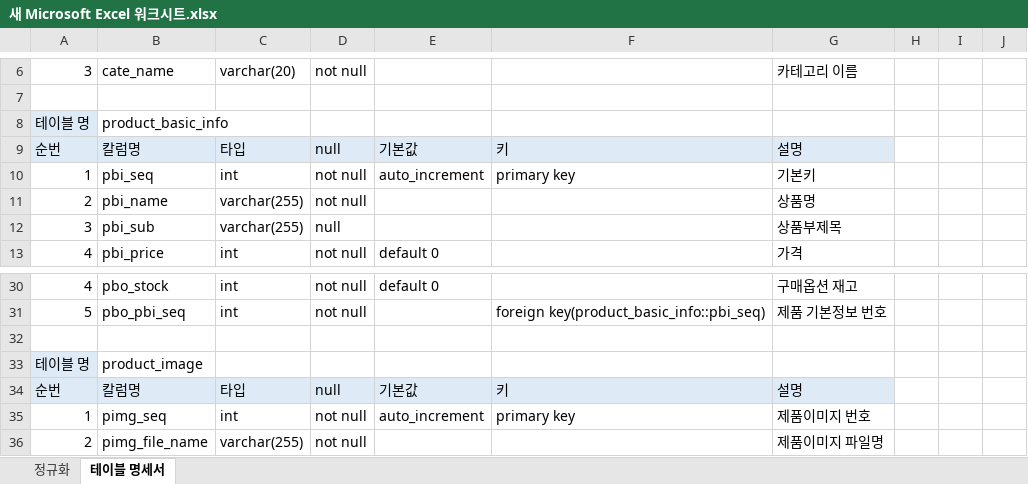
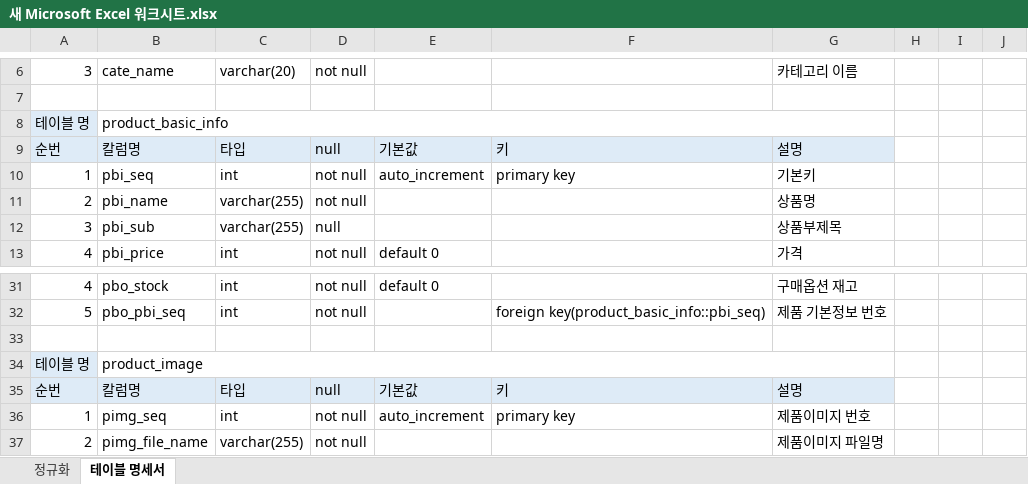
Before and after one commit to nunnunnu/green, an Excel workbook: green/sql_221124/새 Microsoft Excel 워크시트.xlsx, sheet 테이블 명세서, drawn as a sheet; only a part is shown, gaps mark what is left out; values as stored, in another font and other column widths than the file's, no borders; addresses are those after the commit; the diff covers the shown part only; the diff names each change by its address in the sheet, - before the commit and + after, or states it on an @@ line.

```diff
--- a/green/sql_221124/새 Microsoft Excel 워크시트.xlsx (sheet 테이블 명세서)
+++ b/green/sql_221124/새 Microsoft Excel 워크시트.xlsx (sheet 테이블 명세서)
+B8:G8 merged
+B34:G34 merged
```
Also changed, not shown: 69 added rows, 8 removed rows, 1 moved row, 16 edited cells, cell formats and merged cells elsewhere in this sheet, 11 other files.
